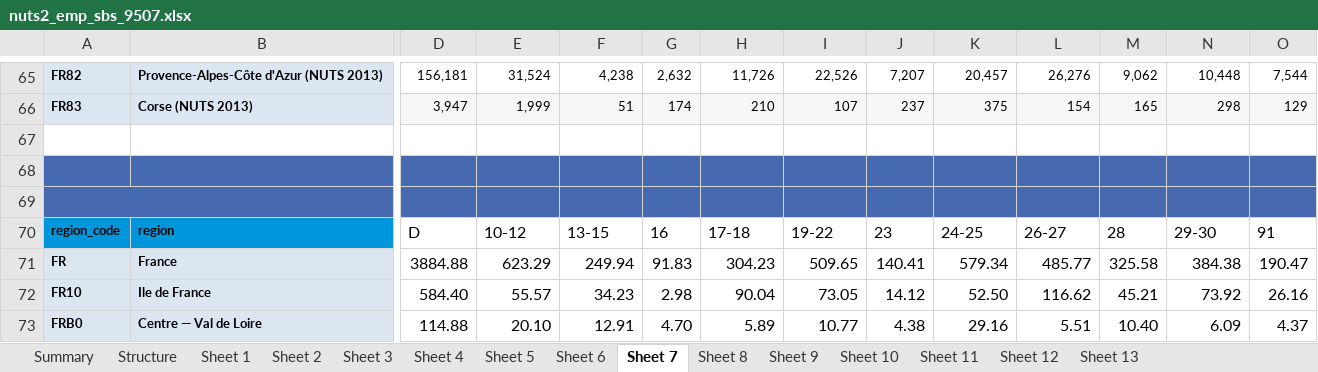
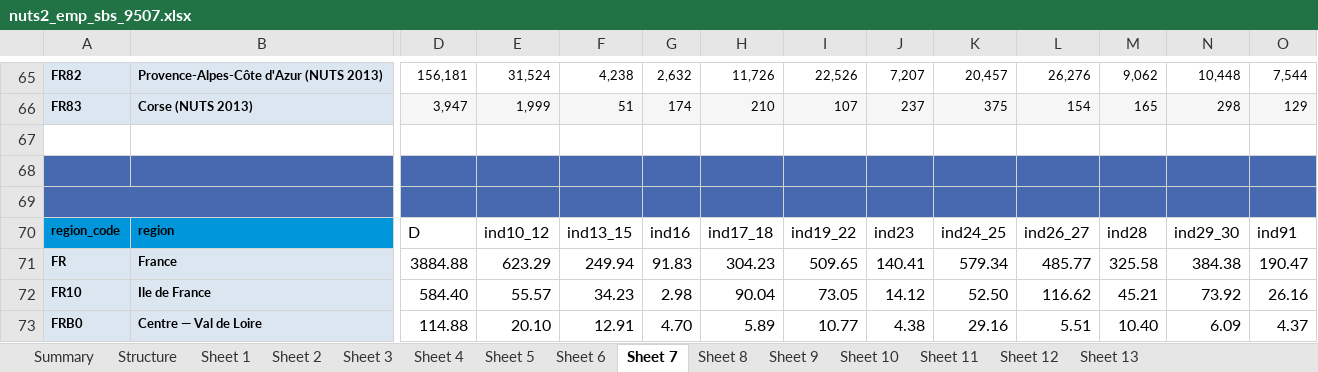
Before and after one commit to AML98/AutoEmp, an Excel workbook: raw_data/eurostat/nuts2_emp_sbs_9507.xlsx, sheet Sheet 7, drawn as a sheet; only a part is shown, gaps mark what is left out; values as stored, in another font and other column widths than the file's, no borders; the diff names each change by its address in the sheet, - before the commit and + after, or states it on an @@ line.

```diff
--- a/raw_data/eurostat/nuts2_emp_sbs_9507.xlsx (sheet Sheet 7)
+++ b/raw_data/eurostat/nuts2_emp_sbs_9507.xlsx (sheet Sheet 7)
-E70: 10-12
+E70: ind10_12
-F70: 13-15
+F70: ind13_15
-G70: 16
+G70: ind16
-H70: 17-18
+H70: ind17_18
-I70: 19-22
+I70: ind19_22
-J70: 23
+J70: ind23
-K70: 24-25
+K70: ind24_25
-L70: 26-27
+L70: ind26_27
-M70: 28
+M70: ind28
-N70: 29-30
+N70: ind29_30
-O70: 91
+O70: ind91
```
Also changed, not shown: raw_data/eurostat/nuts2_emp_lfs_9908.xlsx, 39 other files.
